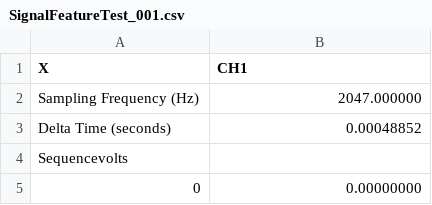
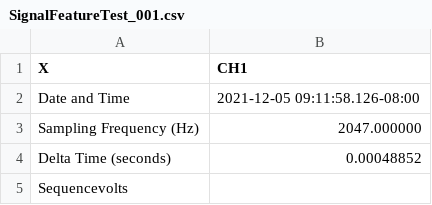
Before and after one commit to RobotSquirrelProd/AppliedVibrationAnalysis, a CSV file: SignalFeatureTest_001.csv, drawn as a sheet; only a part is shown; the shorter side is filled out with more unchanged rows; the diff names each change by its address in the sheet, - before the commit and + after, or states it on an @@ line.

```diff
--- a/SignalFeatureTest_001.csv
+++ b/SignalFeatureTest_001.csv
+row 2: Date and Time | 2021-12-05 09:11:58.126-08:00
```
Also changed, not shown: SignalFeatureTestCh2_001.csv, 6 other files.
